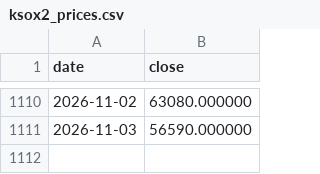
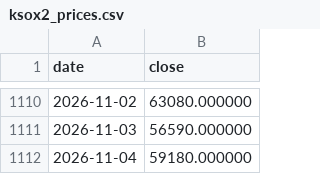
Before and after one commit to malafonges-commits/ksox2-signal, a CSV file: ksox2_prices.csv, drawn as a sheet; only a part is shown, gaps mark what is left out; the diff names each change by its address in the sheet, - before the commit and + after, or states it on an @@ line.

```diff
--- a/ksox2_prices.csv
+++ b/ksox2_prices.csv
+row 1112: 2026-11-04 | 59180.000000
```
Also changed, not shown: ksox2_history.csv, 1 other file.
